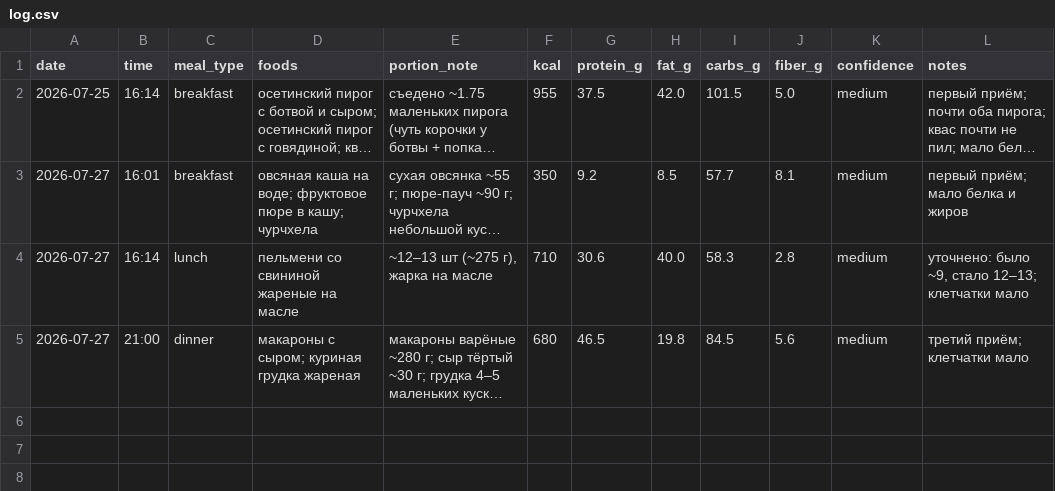
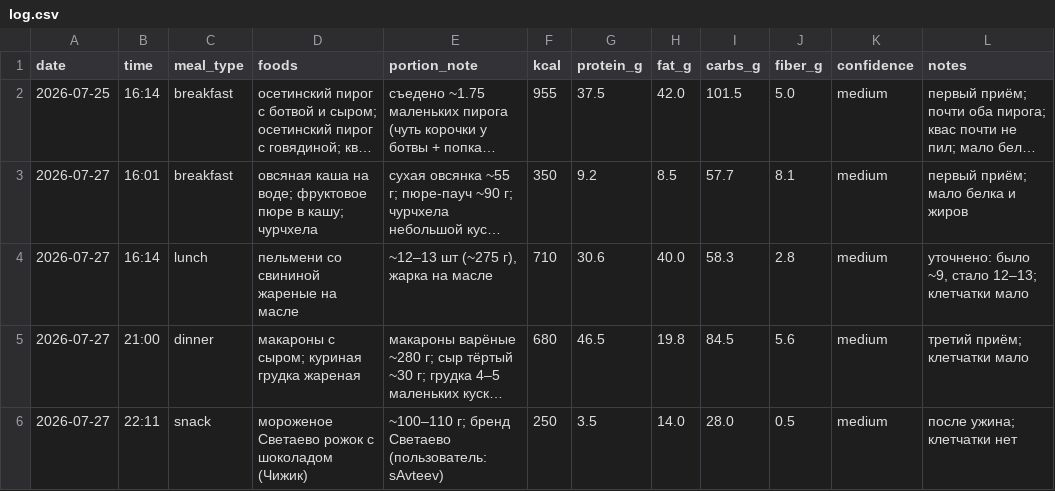
Before and after one commit to xamartinsa/goals, a CSV file: nutrition/log.csv, drawn as a sheet; long unchanged cells end in …; the diff names each change by its address in the sheet, - before the commit and + after, or states it on an @@ line.

```diff
--- a/nutrition/log.csv
+++ b/nutrition/log.csv
+row 6: 2026-07-27 | 22:11 | snack | мороженое Светаево рожок с шоколадом (Чижик) | ~100–110 г; бренд Светаево (пользователь: sAvteev) | 250 | 3.5 | 14.0 | 28.0 | 0.5 | medium | после ужина; клетчатки нет
```
Also changed, not shown: 1 other file.
